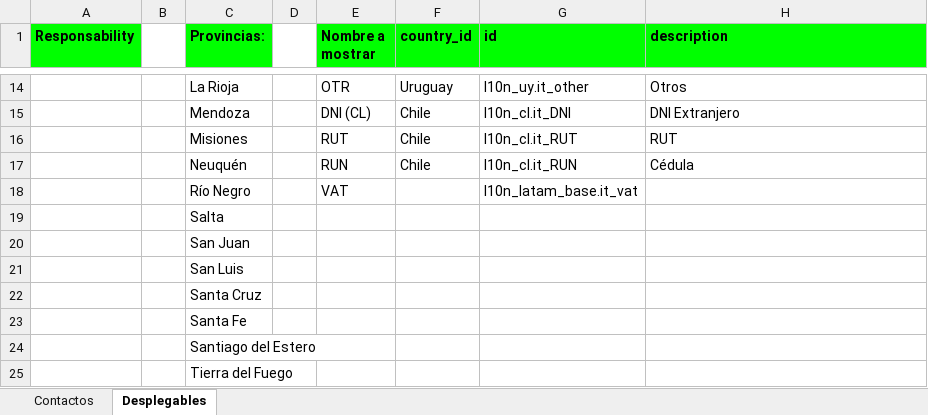
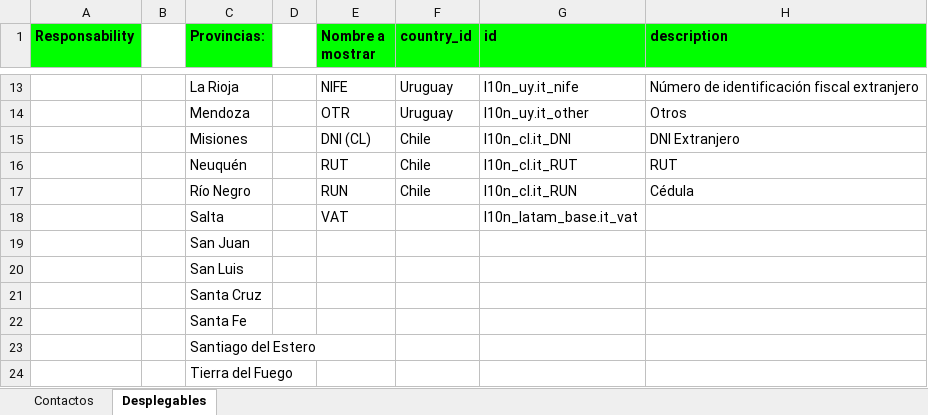
Before and after one commit to ingadhoc/purchase, an Excel workbook: purchase_ux/static/xls/res_partner.xlsx, sheet Desplegables, drawn as a sheet; only a part is shown, gaps mark what is left out; values as stored, in another font and other column widths than the file's, no borders; charts and pictures not drawn; addresses are those after the commit; the diff covers the shown part only; the diff names each change by its address in the sheet, - before the commit and + after, or states it on an @@ line.

Commit message:
[FIX] base_ux: remove 'Capital Federal' from contact import template
Part-of: ingadhoc/purchase#388
Related: ingadhoc/sale#1945
Related: ingadhoc/miscellaneous#475
Signed-off-by: Luciano Esperlazza <les@adhoc.inc>
(cherry picked from commit e1ac0510284ae270be75f833ceeb5b66757709db)

Part-of: ingadhoc/purchase#389
Signed-off-by: ced-adhoc <ced@adhoc.com.ar>

```diff
--- a/purchase_ux/static/xls/res_partner.xlsx (sheet Desplegables)
+++ b/purchase_ux/static/xls/res_partner.xlsx (sheet Desplegables)
-E13 (Nombre a mostrar): OTR
+E13 (Nombre a mostrar): NIFE
-G13 (id): l10n_uy.it_other
+G13 (id): l10n_uy.it_nife
-H13 (description): Otros
+H13 (description): Número de identificación fiscal extranjero
-E14 (Nombre a mostrar): DNI (CL)
+E14 (Nombre a mostrar): OTR
-F14 (country_id): Chile
+F14 (country_id): Uruguay
-G14 (id): l10n_cl.it_DNI
+G14 (id): l10n_uy.it_other
-H14 (description): DNI Extranjero
+H14 (description): Otros
-E15 (Nombre a mostrar): RUT
+E15 (Nombre a mostrar): DNI (CL)
-G15 (id): l10n_cl.it_RUT
+G15 (id): l10n_cl.it_DNI
-H15 (description): RUT
+H15 (description): DNI Extranjero
-E16 (Nombre a mostrar): RUN
+E16 (Nombre a mostrar): RUT
-G16 (id): l10n_cl.it_RUN
+G16 (id): l10n_cl.it_RUT
-H16 (description): Cédula
+H16 (description): RUT
-E17 (Nombre a mostrar): VAT
+E17 (Nombre a mostrar): RUN
-F17 (country_id): (empty)
+F17 (country_id): Chile
-G17 (id): l10n_latam_base.it_vat
+G17 (id): l10n_cl.it_RUN
-H17 (description): (empty)
+H17 (description): Cédula
-E18 (Nombre a mostrar): (empty)
+E18 (Nombre a mostrar): VAT
-G18 (id): (empty)
+G18 (id): l10n_latam_base.it_vat
```
Also changed, not shown: 1 removed row and 29 edited cells elsewhere in this sheet, charts or pictures.
